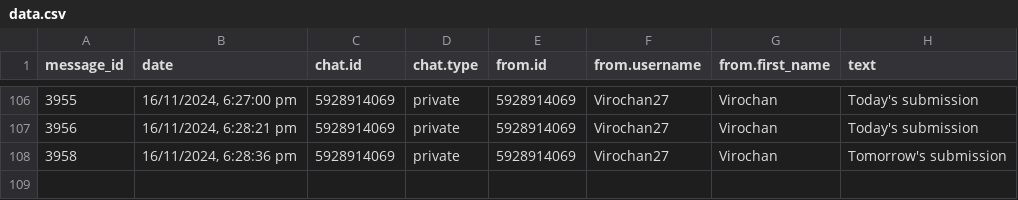
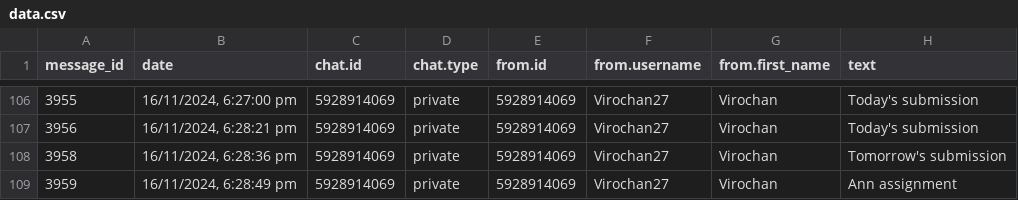
Before and after one commit to 01SU22AI000/abcd, a CSV file: data.csv, drawn as a sheet; only a part is shown, gaps mark what is left out; the diff names each change by its address in the sheet, - before the commit and + after, or states it on an @@ line.

Commit message:
Update data.csv with new data

```diff
--- a/data.csv
+++ b/data.csv
+row 109: 3959 | 16/11/2024, 6:28:49 pm | 5928914069 | private | 5928914069 | Virochan27 | Virochan | Ann assignment
```
